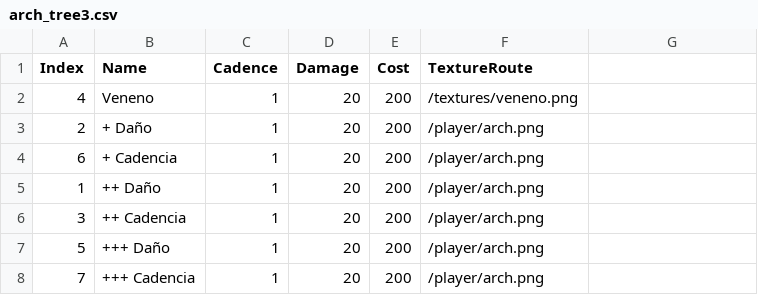
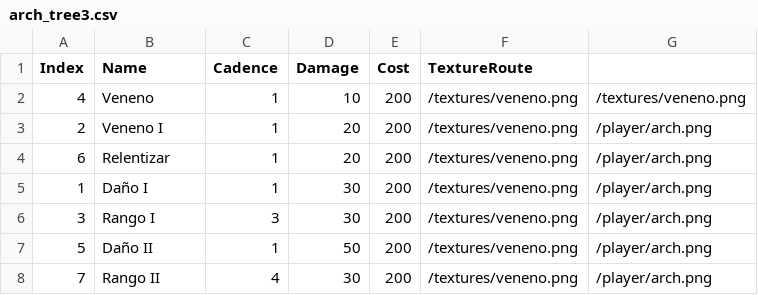
Before and after one commit to MarianofK/ProyectoFinal-Fundamentos-Computacion, a CSV file: src/assets/data/arch_tree3.csv, drawn as a sheet.

Commit message:
Tree fixes

```diff
--- a/src/assets/data/arch_tree3.csv
+++ b/src/assets/data/arch_tree3.csv
@@ -1,8 +1,8 @@
 Index,Name,Cadence,Damage,Cost,TextureRoute
-4,Veneno,1,20,200,/textures/veneno.png
-2,+ Daño,1,20,200,/player/arch.png
-6,+ Cadencia,1,20,200,/player/arch.png
-1,++ Daño,1,20,200,/player/arch.png
-3,++ Cadencia,1,20,200,/player/arch.png
-5,+++ Daño,1,20,200,/player/arch.png
-7,+++ Cadencia,1,20,200,/player/arch.png
+4,Veneno,1,10,200,/textures/veneno.png,/textures/veneno.png
+2,Veneno I,1,20,200,/textures/veneno.png,/player/arch.png
+6,Relentizar,1,20,200,/textures/veneno.png,/player/arch.png
+1,Daño I,1,30,200,/textures/veneno.png,/player/arch.png
+3,Rango I,3,30,200,/textures/veneno.png,/player/arch.png
+5,Daño II,1,50,200,/textures/veneno.png,/player/arch.png
+7,Rango II,4,30,200,/textures/veneno.png,/player/arch.png
```
Also changed, not shown: src/assets/data/arch_tree1.csv, src/assets/data/arch_tree2.csv, 6 other files.
